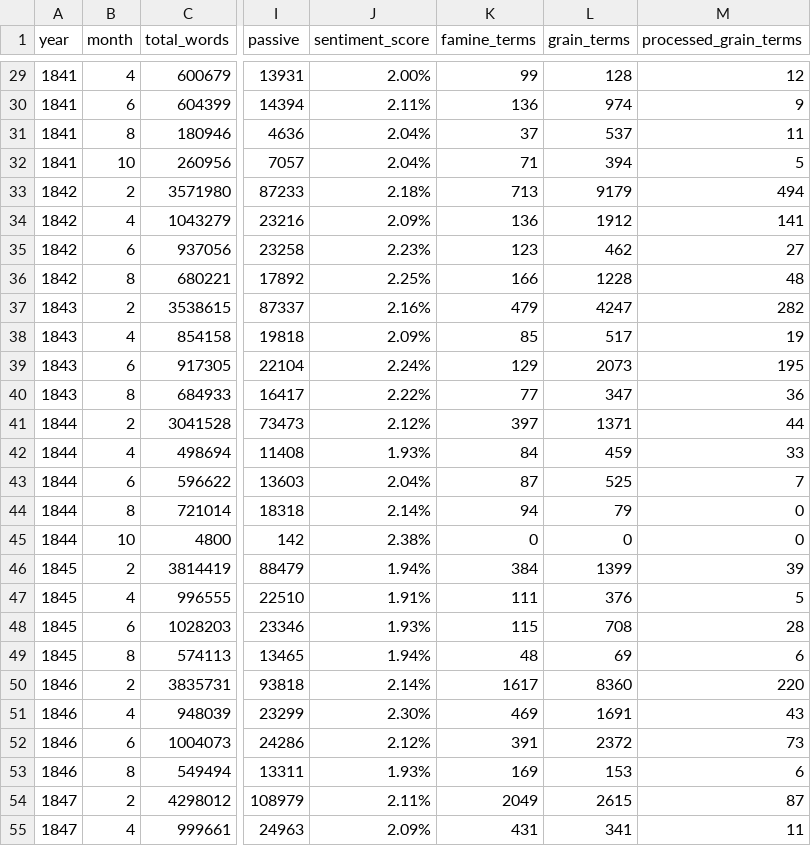
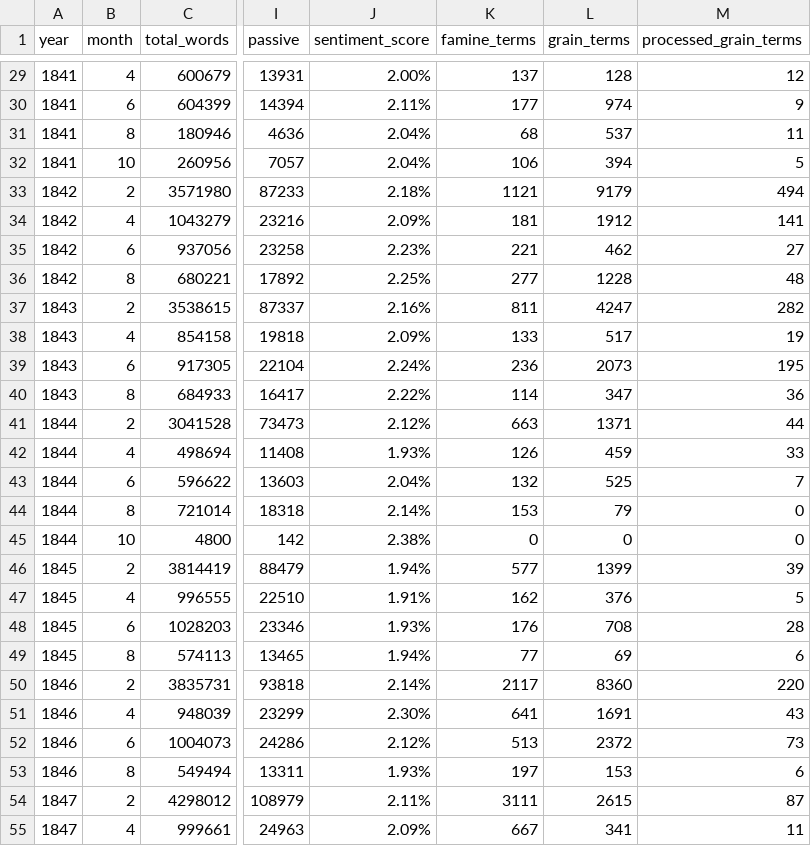
Before and after one commit to DanielMadaghjian/Final-Year-Project, a CSV file: Sentiment_Data_Files/sentiment_per_bimonthly.csv, drawn as a sheet; only a part is shown, gaps mark what is left out; the diff covers the shown part only; the diff names each change by its address in the sheet, - before the commit and + after, or states it on an @@ line.

```diff
--- a/Sentiment_Data_Files/sentiment_per_bimonthly.csv
+++ b/Sentiment_Data_Files/sentiment_per_bimonthly.csv
-K29 (famine_terms): 99
+K29 (famine_terms): 137
-K30 (famine_terms): 136
+K30 (famine_terms): 177
-K31 (famine_terms): 37
+K31 (famine_terms): 68
-K32 (famine_terms): 71
+K32 (famine_terms): 106
-K33 (famine_terms): 713
+K33 (famine_terms): 1121
-K34 (famine_terms): 136
+K34 (famine_terms): 181
-K35 (famine_terms): 123
+K35 (famine_terms): 221
-K36 (famine_terms): 166
+K36 (famine_terms): 277
-K37 (famine_terms): 479
+K37 (famine_terms): 811
-K38 (famine_terms): 85
+K38 (famine_terms): 133
-K39 (famine_terms): 129
+K39 (famine_terms): 236
-K40 (famine_terms): 77
+K40 (famine_terms): 114
-K41 (famine_terms): 397
+K41 (famine_terms): 663
-K42 (famine_terms): 84
+K42 (famine_terms): 126
-K43 (famine_terms): 87
+K43 (famine_terms): 132
-K44 (famine_terms): 94
+K44 (famine_terms): 153
-K46 (famine_terms): 384
+K46 (famine_terms): 577
-K47 (famine_terms): 111
+K47 (famine_terms): 162
-K48 (famine_terms): 115
+K48 (famine_terms): 176
-K49 (famine_terms): 48
+K49 (famine_terms): 77
-K50 (famine_terms): 1617
+K50 (famine_terms): 2117
-K51 (famine_terms): 469
+K51 (famine_terms): 641
-K52 (famine_terms): 391
+K52 (famine_terms): 513
-K53 (famine_terms): 169
+K53 (famine_terms): 197
-K54 (famine_terms): 2049
+K54 (famine_terms): 3111
-K55 (famine_terms): 431
+K55 (famine_terms): 667
```
Also changed, not shown: 92 edited cells elsewhere in this file, Sentiment_Data_Files/sentiment_per_speaker.csv, Sentiment_Data_Files/sentiment_per_year.csv, 12 other files.
